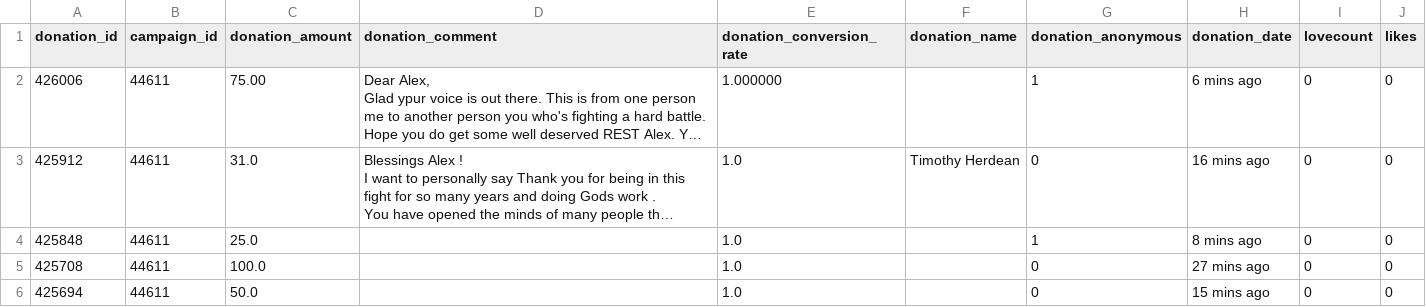
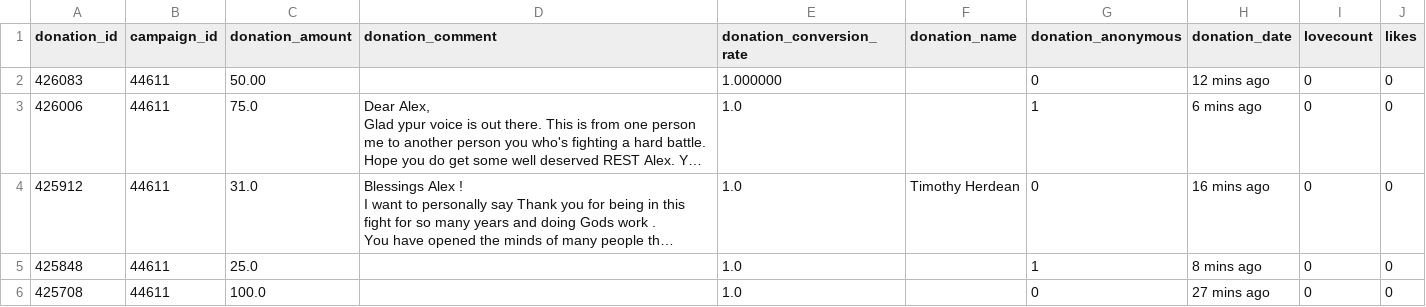
Before and after one commit to Egarok/SaveInfoWarsScraper, a CSV file: data/saveinfowars-donations-records.csv, drawn as a sheet; only a part is shown; the shorter side is filled out with more unchanged rows; long unchanged cells end in …; addresses are those after the commit; the diff names each change by its address in the sheet, - before the commit and + after, or states it on an @@ line.

Commit message:
Latest data: Fri Dec 31 20:13:57 UTC 2021

```diff
--- a/data/saveinfowars-donations-records.csv
+++ b/data/saveinfowars-donations-records.csv
+row 2: 426083 | 44611 | 50.00 |  | 1.000000 |  | 0 | 12 mins ago | 0 | 0
-C3 (donation_amount): 75.00
+C3 (donation_amount): 75.0
-E3 (donation_conversion_rate): 1.000000
+E3 (donation_conversion_rate): 1.0
```
